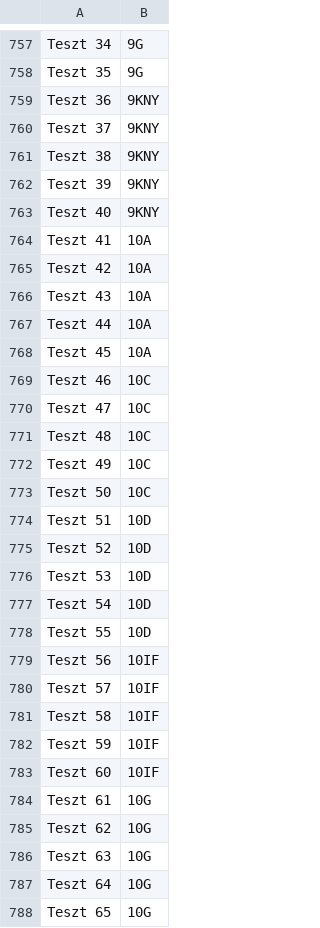
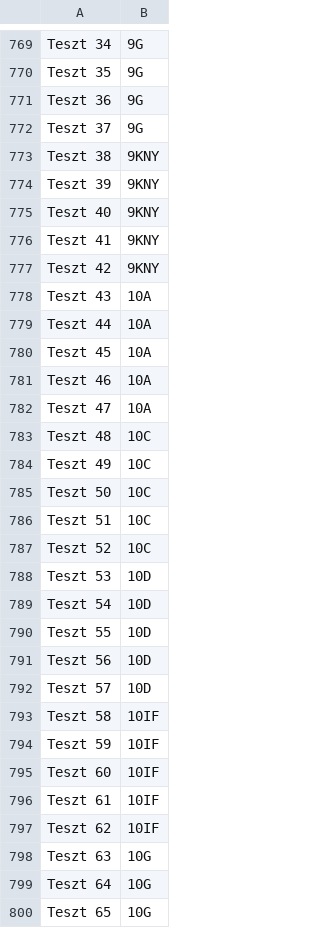
Before and after one commit to 1kdani/sg-vote, a CSV file: server/students.csv, drawn as a sheet; only a part is shown, gaps mark what is left out; the diff covers the shown part only.

```diff
--- a/server/students.csv
+++ b/server/students.csv
@@ -758,4 +770,4 @@ Teszt 34;9G
 Teszt 35;9G
-Teszt 36;9KNY
-Teszt 37;9KNY
+Teszt 36;9G
+Teszt 37;9G
 Teszt 38;9KNY
@@ -763,4 +775,4 @@ Teszt 39;9KNY
 Teszt 40;9KNY
-Teszt 41;10A
-Teszt 42;10A
+Teszt 41;9KNY
+Teszt 42;9KNY
 Teszt 43;10A
@@ -768,4 +780,4 @@ Teszt 44;10A
 Teszt 45;10A
-Teszt 46;10C
-Teszt 47;10C
+Teszt 46;10A
+Teszt 47;10A
 Teszt 48;10C
@@ -773,4 +785,4 @@ Teszt 49;10C
 Teszt 50;10C
-Teszt 51;10D
-Teszt 52;10D
+Teszt 51;10C
+Teszt 52;10C
 Teszt 53;10D
@@ -778,4 +790,4 @@ Teszt 54;10D
 Teszt 55;10D
-Teszt 56;10IF
-Teszt 57;10IF
+Teszt 56;10D
+Teszt 57;10D
 Teszt 58;10IF
@@ -783,4 +795,4 @@ Teszt 59;10IF
 Teszt 60;10IF
-Teszt 61;10G
-Teszt 62;10G
+Teszt 61;10IF
+Teszt 62;10IF
 Teszt 63;10G
```
Also changed, not shown: 12 added rows and 34 edited cells elsewhere in this file, server/classes.csv, 3 other files.
